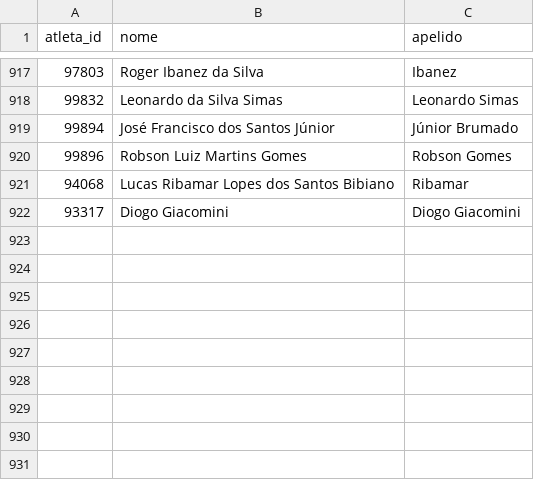
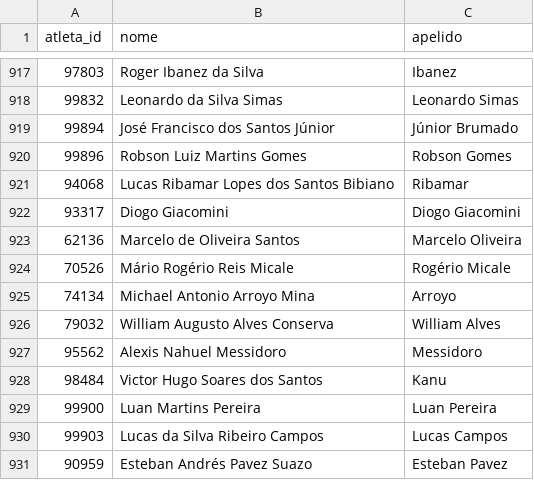
Before and after one commit to schiller/cartolafc, a CSV file: data/kaggle/2017_atletas.csv, drawn as a sheet; only a part is shown, gaps mark what is left out.

```diff
--- a/data/kaggle/2017_atletas.csv
+++ b/data/kaggle/2017_atletas.csv
@@ -922 +922,10 @@
 93317,"Diogo Giacomini","Diogo Giacomini"
+62136,"Marcelo de Oliveira Santos","Marcelo Oliveira"
+70526,"Mário Rogério Reis Micale ","Rogério Micale"
+74134,"Michael Antonio Arroyo Mina","Arroyo"
+79032,"William Augusto Alves Conserva","William Alves"
+95562,"Alexis Nahuel Messidoro","Messidoro"
+98484,"Victor Hugo Soares dos Santos","Kanu"
+99900,"Luan Martins Pereira","Luan Pereira"
+99903,"Lucas da Silva Ribeiro Campos","Lucas Campos"
+90959,"Esteban Andrés Pavez Suazo","Esteban Pavez"
```
Also changed, not shown: data/2017/partidas.csv, data/kaggle/2017_partidas.csv, 6 other files.
